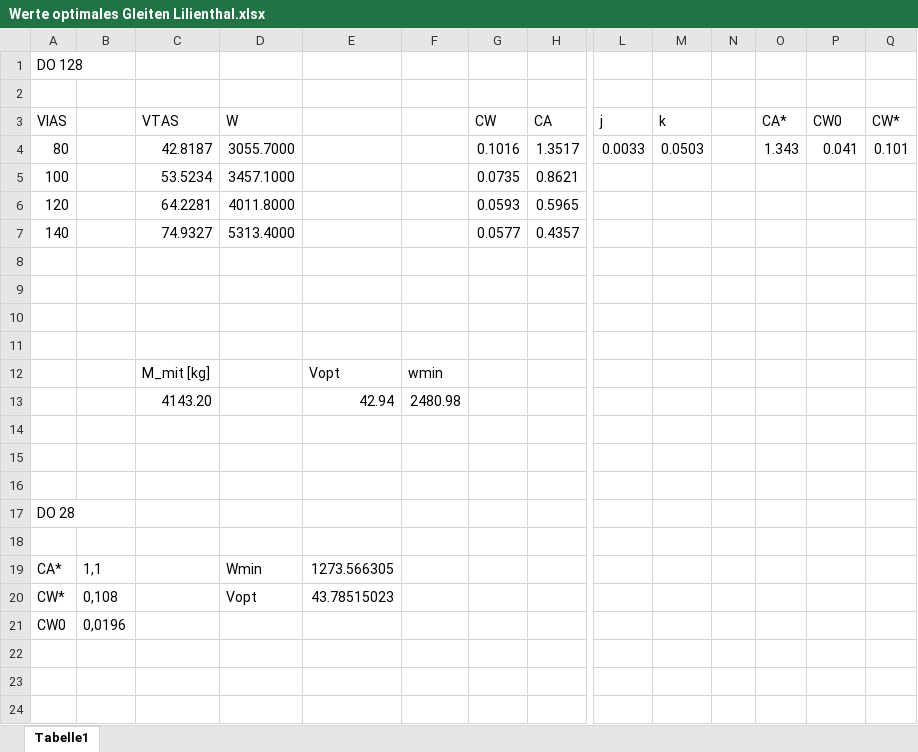
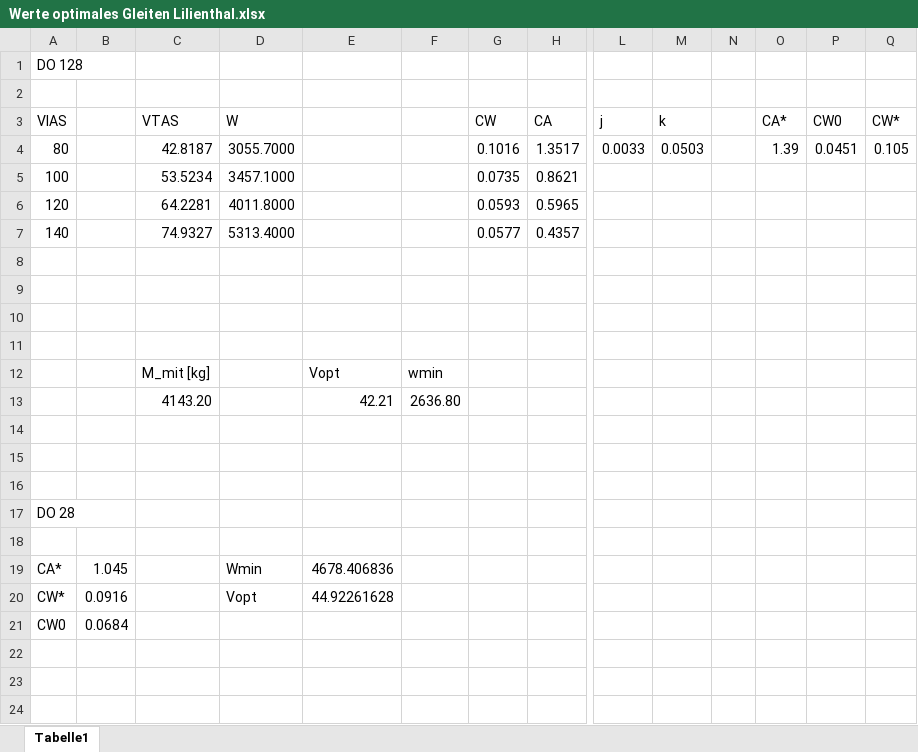
Before and after one commit to Finn-Matz/Labor-IFF-Flugversuch, an Excel workbook: Excel_Word_Dateien/Werte optimales Gleiten Lilienthal.xlsx, sheet Tabelle1, drawn as a sheet; only a part is shown, gaps mark what is left out; values as stored, in another font and other column widths than the file's, no borders; charts and pictures not drawn; removed rows and columns are numbered as before the commit, all else as after; rows hold the shown columns only; the diff names each change by its address in the sheet, - before the commit and + after, or states it on an @@ line.

```diff
--- a/Excel_Word_Dateien/Werte optimales Gleiten Lilienthal.xlsx (sheet Tabelle1)
+++ b/Excel_Word_Dateien/Werte optimales Gleiten Lilienthal.xlsx (sheet Tabelle1)
-O4 (CA*): 1.343
+O4 (CA*): 1.39
-P4 (CW0): 0.041
+P4 (CW0): 0.0451
-Q4 (CW*): 0.101
+Q4 (CW*): 0.105
-row 13:  |  | 4143.20 |  | 42.94 | 2480.98
+row 13:  |  | 4143.20 |  | 42.21 | 2636.80
-B19: 1,1
+B19: 1.045
-E19: 1273.566305
+E19: 4678.406836
-B20: 0,108
+B20: 0.0916
-E20: 43.78515023
+E20: 44.92261628
-B21: 0,0196
+B21: 0.0684
```
Also changed, not shown: 16 other files.
